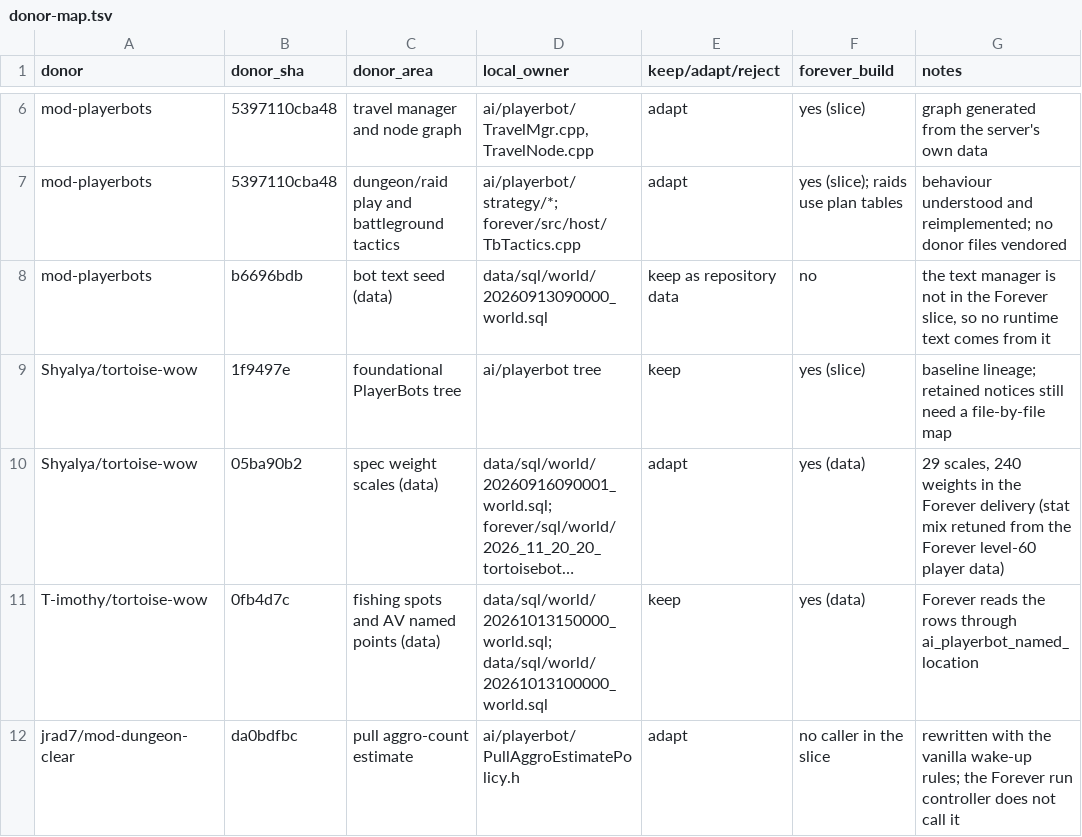
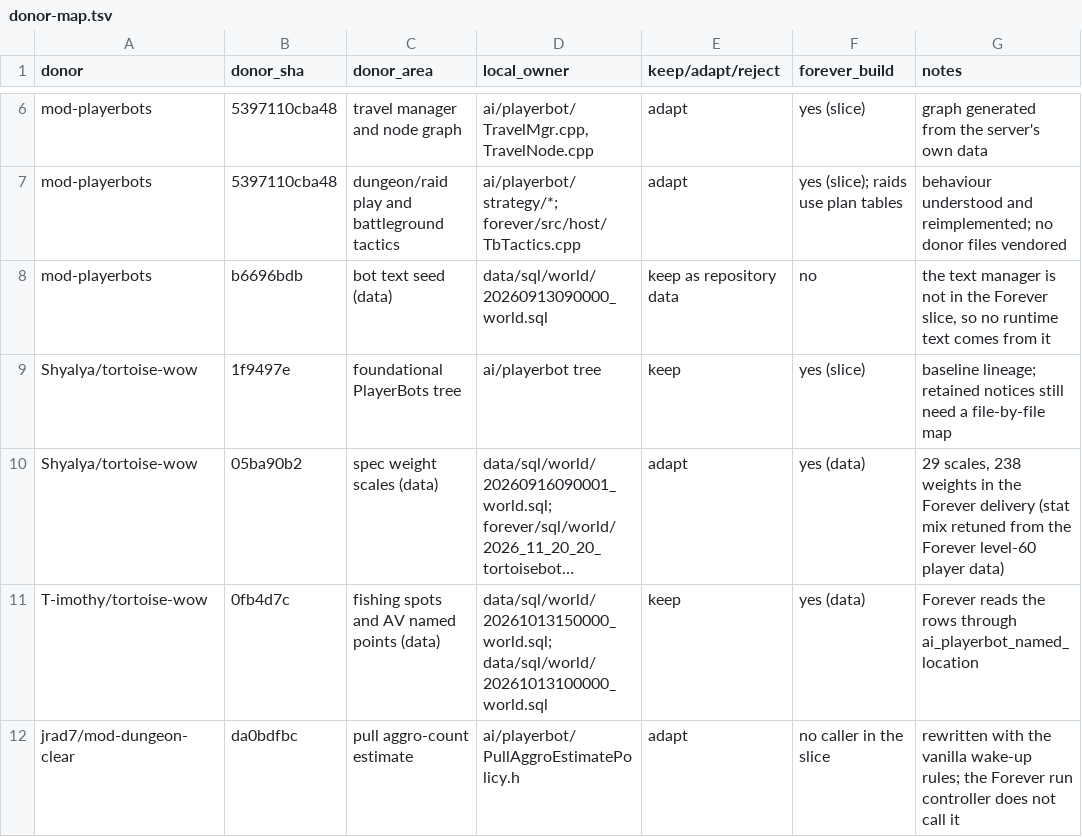
Before and after one commit to pjerra/TortoiseBots, a TSV file: docs/developers/data/donor-map.tsv, drawn as a sheet; only a part is shown, gaps mark what is left out; long unchanged cells end in …; the diff names each change by its address in the sheet, - before the commit and + after, or states it on an @@ line.

Commit message:
Round rating stats, score spell power by the better weight, fix the audit's hit/crit mapping
- An item stat is a rating value: round the weighted rating to nearest percent and keep
  one point for a non-zero stat, so a weight-1 scale no longer prices 4 hit at 0.
- Spell power (stat 45) grants damage and healing on ForeverCore, spell damage (42) damage
  only, so 45 scores under the better of splpwr and splheal; holy paladin and holy priest
  lose the splpwr rows they did not need, and pure 42 items stay worthless to them.
- Retribution and enhancement drop spell power to 1: the loot family keeps Strength with
  a point of headroom and caster jewelry no longer beats strength/stamina jewelry.
- The audit tool reads Hit and Crit as the spell stats for casters, mirrors the stat-45
  and rounding rules, and the tests pin both.
- CombatRatings ratios are flat across levels; weight count is 238 in the docs.

```diff
--- a/docs/developers/data/donor-map.tsv
+++ b/docs/developers/data/donor-map.tsv
-G10 (notes): 29 scales, 240 weights in…
+G10 (notes): 29 scales, 238 weights in…
```
Also changed, not shown: 8 other files.
